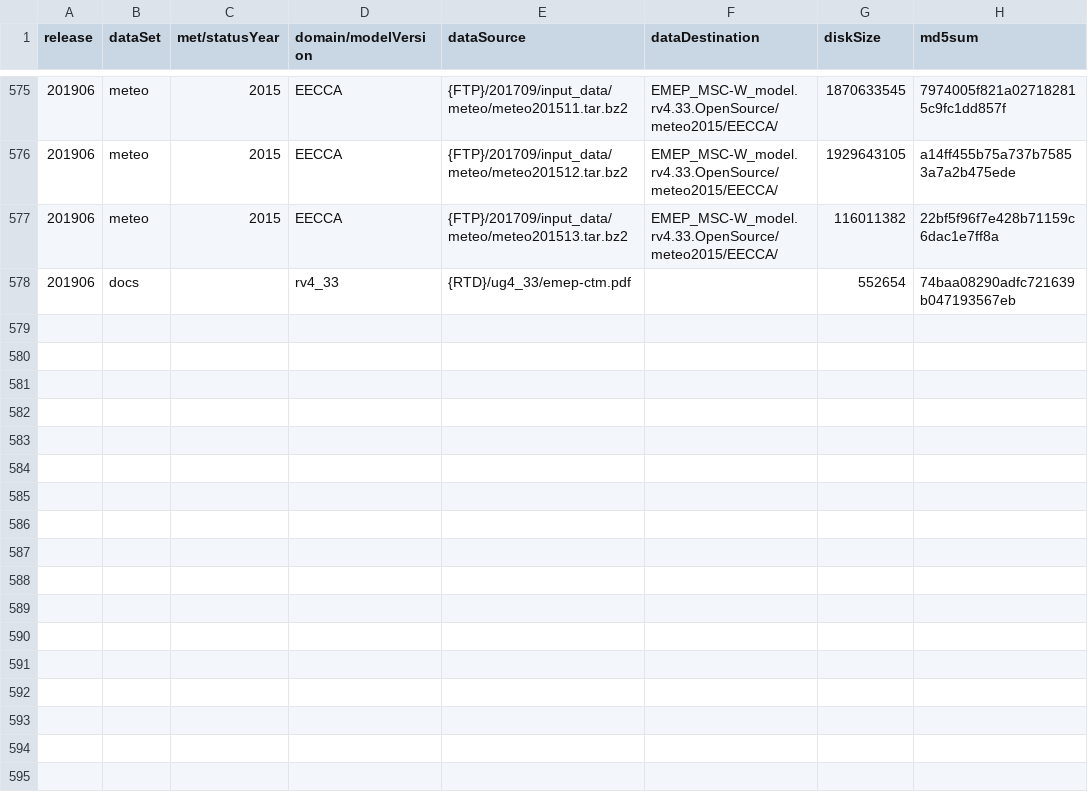
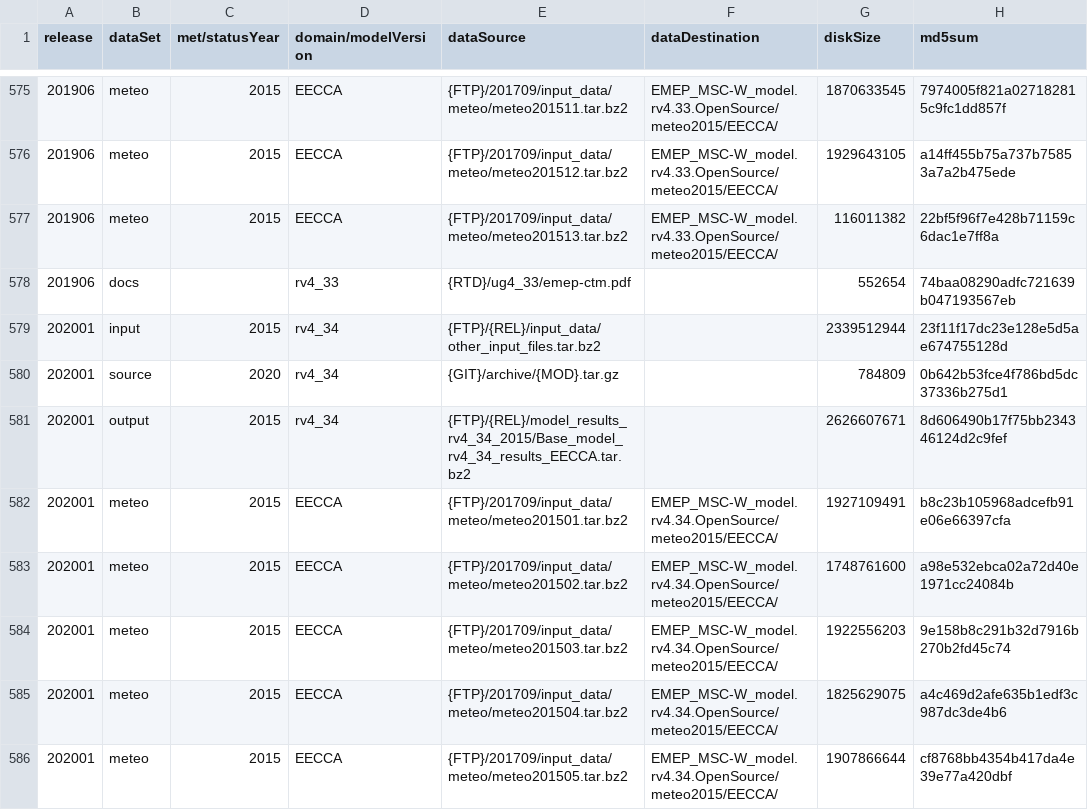
Before and after one commit to metno/emep-ctm, a CSV file: catalog.csv, drawn as a sheet; only a part is shown, gaps mark what is left out; the diff covers the shown part only; the diff names each change by its address in the sheet, - before the commit and + after, or states it on an @@ line.

```diff
--- a/catalog.csv
+++ b/catalog.csv
+row 579: 202001 | input | 2015 | rv4_34 | {FTP}/{REL}/input_data/other_input_files.tar.bz2 |  | 2339512944 | 23f11f17dc23e128e5d5ae674755128d
+row 580: 202001 | source | 2020 | rv4_34 | {GIT}/archive/{MOD}.tar.gz |  | 784809 | 0b642b53fce4f786bd5dc37336b275d1
+row 581: 202001 | output | 2015 | rv4_34 | {FTP}/{REL}/model_results_rv4_34_2015/Base_model_rv4_34_results_EECCA.tar.bz2 |  | 2626607671 | 8d606490b17f75bb234346124d2c9fef
+row 582: 202001 | meteo | 2015 | EECCA | {FTP}/201709/input_data/meteo/meteo201501.tar.bz2 | EMEP_MSC-W_model.rv4.34.OpenSource/meteo2015/EECCA/ | 1927109491 | b8c23b105968adcefb91e06e66397cfa
+row 583: 202001 | meteo | 2015 | EECCA | {FTP}/201709/input_data/meteo/meteo201502.tar.bz2 | EMEP_MSC-W_model.rv4.34.OpenSource/meteo2015/EECCA/ | 1748761600 | a98e532ebca02a72d40e1971cc24084b
+row 584: 202001 | meteo | 2015 | EECCA | {FTP}/201709/input_data/meteo/meteo201503.tar.bz2 | EMEP_MSC-W_model.rv4.34.OpenSource/meteo2015/EECCA/ | 1922556203 | 9e158b8c291b32d7916b270b2fd45c74
+row 585: 202001 | meteo | 2015 | EECCA | {FTP}/201709/input_data/meteo/meteo201504.tar.bz2 | EMEP_MSC-W_model.rv4.34.OpenSource/meteo2015/EECCA/ | 1825629075 | a4c469d2afe635b1edf3c987dc3de4b6
+row 586: 202001 | meteo | 2015 | EECCA | {FTP}/201709/input_data/meteo/meteo201505.tar.bz2 | EMEP_MSC-W_model.rv4.34.OpenSource/meteo2015/EECCA/ | 1907866644 | cf8768bb4354b417da4e39e77a420dbf
```
Also changed, not shown: 8 added rows and 2 edited cells elsewhere in this file, 1 other file.
